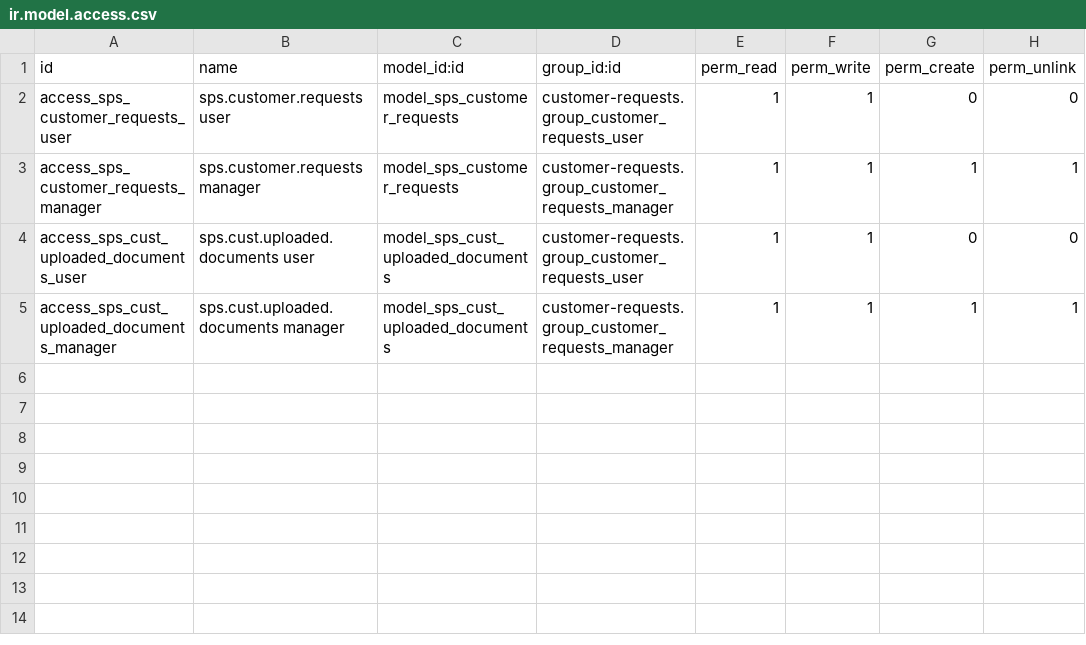
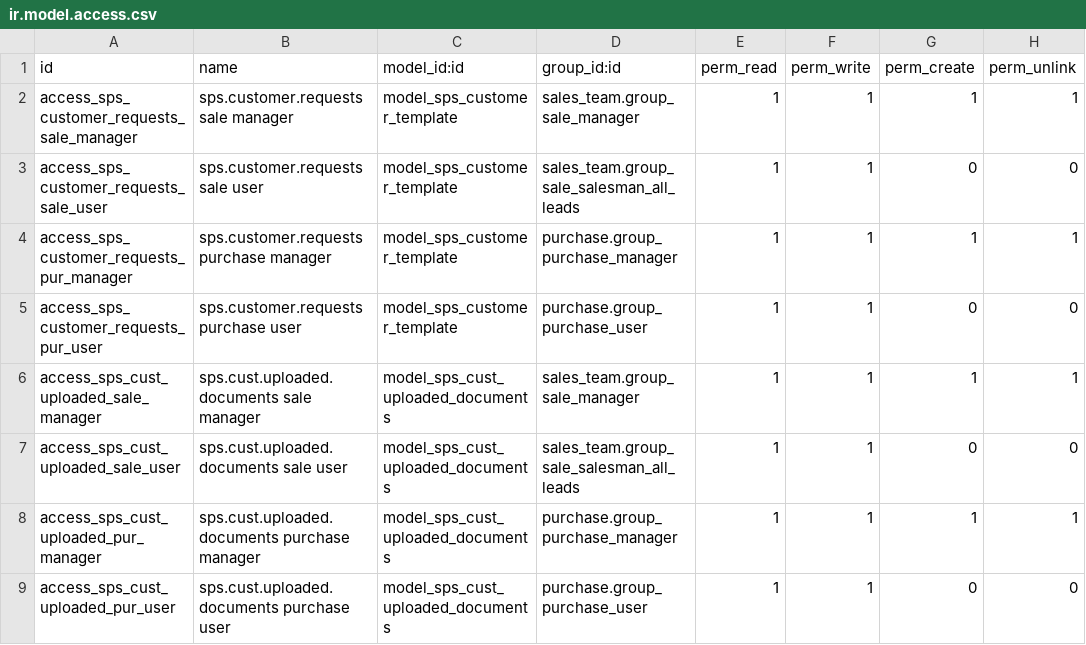
Before and after one commit to bits-amitrathod/odoo12, a CSV file: customer-requests/security/ir.model.access.csv, drawn as a sheet.

Commit message:
Changes in Security

```diff
--- a/customer-requests/security/ir.model.access.csv
+++ b/customer-requests/security/ir.model.access.csv
@@ -1,5 +1,9 @@
 id,name,model_id:id,group_id:id,perm_read,perm_write,perm_create,perm_unlink
-access_sps_customer_requests_user,sps.customer.requests user,model_sps_customer_requests,customer-requests.group_customer_requests_user,1,1,0,0
-access_sps_customer_requests_manager,sps.customer.requests manager,model_sps_customer_requests,customer-requests.group_customer_requests_manager,1,1,1,1
-access_sps_cust_uploaded_documents_user,sps.cust.uploaded.documents user,model_sps_cust_uploaded_documents,customer-requests.group_customer_requests_user,1,1,0,0
-access_sps_cust_uploaded_documents_manager,sps.cust.uploaded.documents manager,model_sps_cust_uploaded_documents,customer-requests.group_customer_requests_manager,1,1,1,1
+access_sps_customer_requests_sale_manager,sps.customer.requests sale manager,model_sps_customer_template,sales_team.group_sale_manager,1,1,1,1
+access_sps_customer_requests_sale_user,sps.customer.requests sale user,model_sps_customer_template,sales_team.group_sale_salesman_all_leads,1,1,0,0
+access_sps_customer_requests_pur_manager,sps.customer.requests purchase manager,model_sps_customer_template,purchase.group_purchase_manager,1,1,1,1
+access_sps_customer_requests_pur_user,sps.customer.requests purchase user,model_sps_customer_template,purchase.group_purchase_user,1,1,0,0
+access_sps_cust_uploaded_sale_manager,sps.cust.uploaded.documents sale manager,model_sps_cust_uploaded_documents,sales_team.group_sale_manager,1,1,1,1
+access_sps_cust_uploaded_sale_user,sps.cust.uploaded.documents sale user,model_sps_cust_uploaded_documents,sales_team.group_sale_salesman_all_leads,1,1,0,0
+access_sps_cust_uploaded_pur_manager,sps.cust.uploaded.documents purchase manager,model_sps_cust_uploaded_documents,purchase.group_purchase_manager,1,1,1,1
+access_sps_cust_uploaded_pur_user,sps.cust.uploaded.documents purchase user,model_sps_cust_uploaded_documents,purchase.group_purchase_user,1,1,0,0
```
Also changed, not shown: prioritization_engine/security/ir.model.access.csv, vendor_offer_automation/security/ir.model.access.csv, 4 other files.
